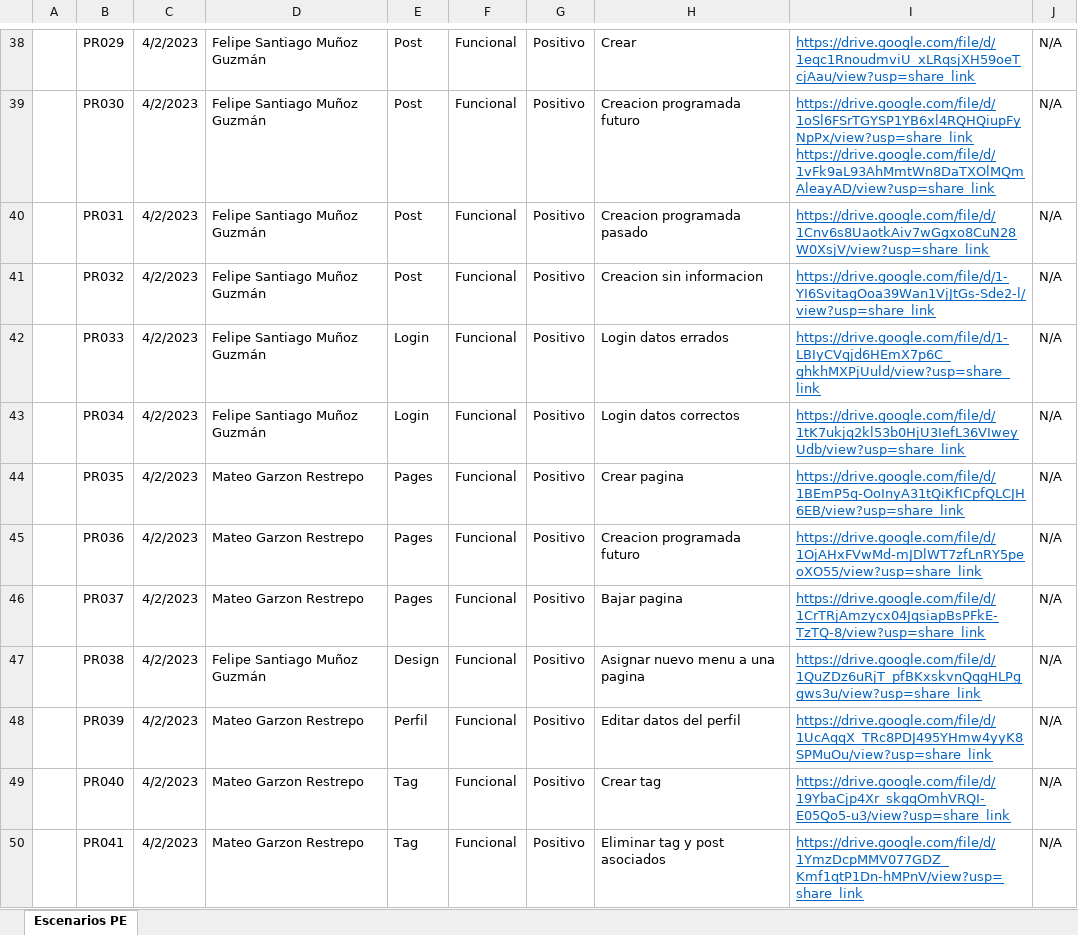
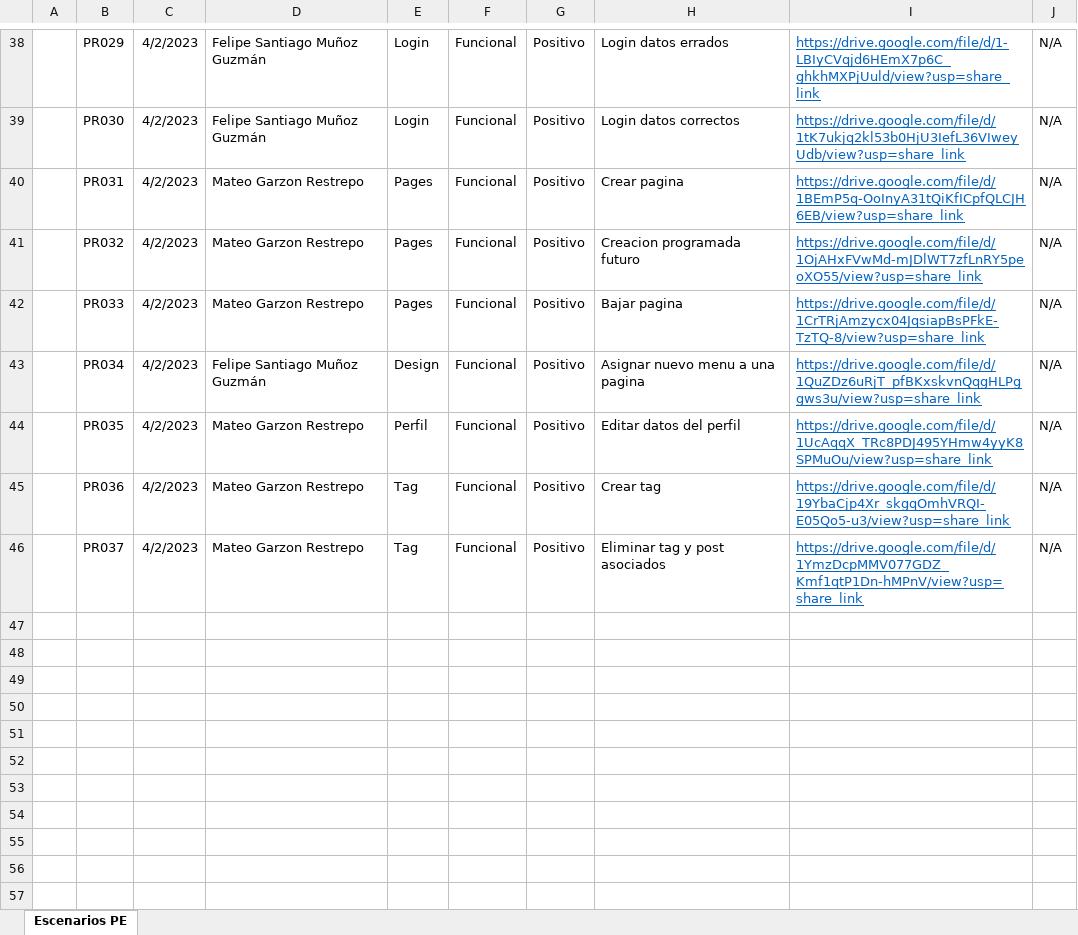
Before and after one commit to Esteban1099/pruebas_automatizadas_entrega_final, an Excel workbook: inventario-pruebas-exploratorias.xlsx, sheet Escenarios PE, drawn as a sheet; only a part is shown, gaps mark what is left out; values as stored, in another font and other column widths than the file's, no borders; the diff covers the shown part only; the diff names each change by its address in the sheet, - before the commit and + after, or states it on an @@ line.

```diff
--- a/inventario-pruebas-exploratorias.xlsx (sheet Escenarios PE)
+++ b/inventario-pruebas-exploratorias.xlsx (sheet Escenarios PE)
-E38:E39: Post
+E38:E39: Login
-H38: Crear
+H38: Login datos errados
-I38: https://drive.google.com/file/d/1eqc1RnoudmviU_xLRqsjXH59oeTcjAau/view?usp=share_link
+I38: https://drive.google.com/file/d/1-LBIyCVqjd6HEmX7p6C_ghkhMXPjUuld/view?usp=share_link
-H39: Creacion programada futuro
+H39: Login datos correctos
-I39: https://drive.google.com/file/d/1oSl6FSrTGYSP1YB6xl4RQHQiupFyNpPx/view?usp=share_link https://drive.google.com/file/d/1vFk9aL93AhMmtWn8DaTXOlMQmAleayAD/view?usp=share_link
+I39: https://drive.google.com/file/d/1tK7ukjq2kl53b0HjU3IefL36VIweyUdb/view?usp=share_link
-D40:D42: Felipe Santiago Muñoz Guzmán
+D40:D42: Mateo Garzon Restrepo
-E40:E41: Post
+E40:E41: Pages
-H40: Creacion programada pasado
+H40: Crear pagina
-I40: https://drive.google.com/file/d/1Cnv6s8UaotkAiv7wGgxo8CuN28W0XsjV/view?usp=share_link
+I40: https://drive.google.com/file/d/1BEmP5q-OoInyA31tQiKfICpfQLCJH6EB/view?usp=share_link
-H41: Creacion sin informacion
+H41: Creacion programada futuro
-I41: https://drive.google.com/file/d/1-YI6SvitagOoa39Wan1VjJtGs-Sde2-l/view?usp=share_link
+I41: https://drive.google.com/file/d/1OjAHxFVwMd-mJDlWT7zfLnRY5peoXO55/view?usp=share_link
-E42: Login
+E42: Pages
-H42: Login datos errados
+H42: Bajar pagina
-I42: https://drive.google.com/file/d/1-LBIyCVqjd6HEmX7p6C_ghkhMXPjUuld/view?usp=share_link
+I42: https://drive.google.com/file/d/1CrTRjAmzycx04JqsiapBsPFkE-TzTQ-8/view?usp=share_link
-E43: Login
+E43: Design
-H43: Login datos correctos
+H43: Asignar nuevo menu a una pagina
-I43: https://drive.google.com/file/d/1tK7ukjq2kl53b0HjU3IefL36VIweyUdb/view?usp=share_link
+I43: https://drive.google.com/file/d/1QuZDz6uRjT_pfBKxskvnQqgHLPggws3u/view?usp=share_link
-E44: Pages
+E44: Perfil
-H44: Crear pagina
+H44: Editar datos del perfil
-I44: https://drive.google.com/file/d/1BEmP5q-OoInyA31tQiKfICpfQLCJH6EB/view?usp=share_link
+I44: https://drive.google.com/file/d/1UcAqqX_TRc8PDJ495YHmw4yyK8SPMuOu/view?usp=share_link
-E45:E46: Pages
+E45:E46: Tag
-H45: Creacion programada futuro
+H45: Crear tag
-I45: https://drive.google.com/file/d/1OjAHxFVwMd-mJDlWT7zfLnRY5peoXO55/view?usp=share_link
+I45: https://drive.google.com/file/d/19YbaCjp4Xr_skgqOmhVRQI-E05Qo5-u3/view?usp=share_link
-H46: Bajar pagina
+H46: Eliminar tag y post asociados
-I46: https://drive.google.com/file/d/1CrTRjAmzycx04JqsiapBsPFkE-TzTQ-8/view?usp=share_link
+I46: https://drive.google.com/file/d/1YmzDcpMMV077GDZ_Kmf1qtP1Dn-hMPnV/view?usp=share_link
-row 47:  | PR038 | 4/2/2023 | Felipe Santiago Muñoz Guzmán | Design | Funcional | Positivo | Asignar nuevo menu a una pagina | https://drive.google.com/file/d/1QuZDz6uRjT_pfBKxskvnQqgHLPggws3u/view?usp=share_link | N/A
-row 48:  | PR039 | 4/2/2023 | Mateo Garzon Restrepo | Perfil | Funcional | Positivo | Editar datos del perfil | https://drive.google.com/file/d/1UcAqqX_TRc8PDJ495YHmw4yyK8SPMuOu/view?usp=share_link | N/A
-row 49:  | PR040 | 4/2/2023 | Mateo Garzon Restrepo | Tag | Funcional | Positivo | Crear tag | https://drive.google.com/file/d/19YbaCjp4Xr_skgqOmhVRQI-E05Qo5-u3/view?usp=share_link | N/A
-row 50:  | PR041 | 4/2/2023 | Mateo Garzon Restrepo | Tag | Funcional | Positivo | Eliminar tag y post asociados | https://drive.google.com/file/d/1YmzDcpMMV077GDZ_Kmf1qtP1Dn-hMPnV/view?usp=share_link | N/A
```
Also changed, not shown: 128 edited cells elsewhere in this sheet.
